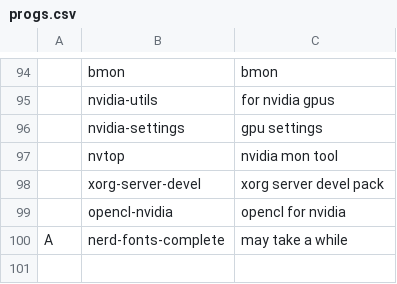
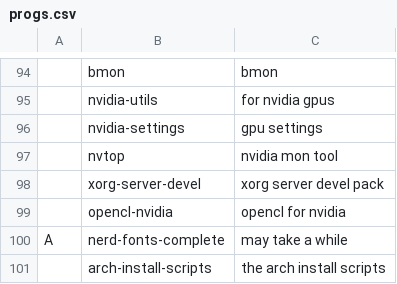
Before and after one commit to GabriWar/LARBS, a CSV file: progs.csv, drawn as a sheet; only a part is shown, gaps mark what is left out; the diff names each change by its address in the sheet, - before the commit and + after, or states it on an @@ line.

Commit message:
Update progs.csv

```diff
--- a/progs.csv
+++ b/progs.csv
+row 101:  | arch-install-scripts | the arch install scripts
```
